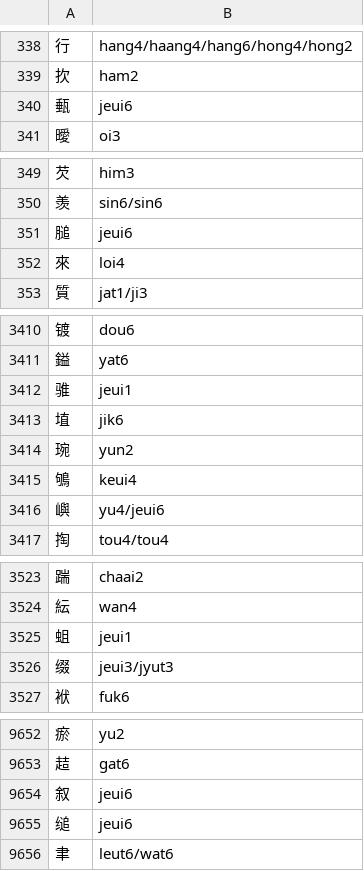
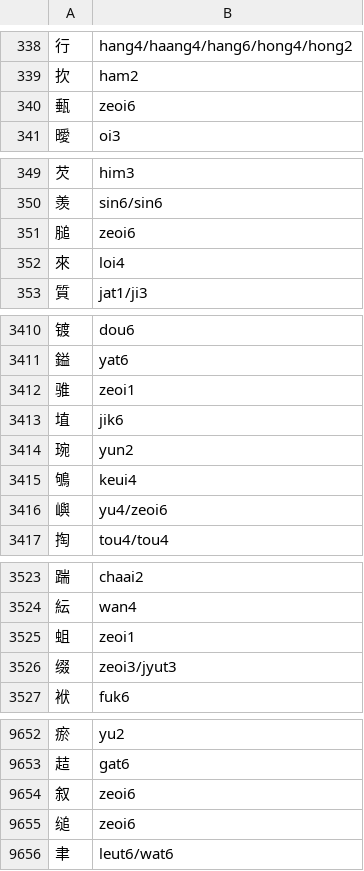
Before and after one commit to tsroten/dragonmapper, a TSV file: dragonmapper/data/hanzi_jyutping_characters.tsv, drawn as a sheet; only a part is shown, gaps mark what is left out; the diff covers the shown part only; the diff names each change by its address in the sheet, - before the commit and + after, or states it on an @@ line.

Commit message:
Replaced invalid Jyutping

```diff
--- a/dragonmapper/data/hanzi_jyutping_characters.tsv
+++ b/dragonmapper/data/hanzi_jyutping_characters.tsv
-B340: jeui6
+B340: zeoi6
-B351: jeui6
+B351: zeoi6
-B3412: jeui1
+B3412: zeoi1
-B3416: yu4/jeui6
+B3416: yu4/zeoi6
-B3525: jeui1
+B3525: zeoi1
-B3526: jeui3/jyut3
+B3526: zeoi3/jyut3
-B9654:B9655: jeui6
+B9654:B9655: zeoi6
```
Also changed, not shown: 46 edited cells elsewhere in this file.
